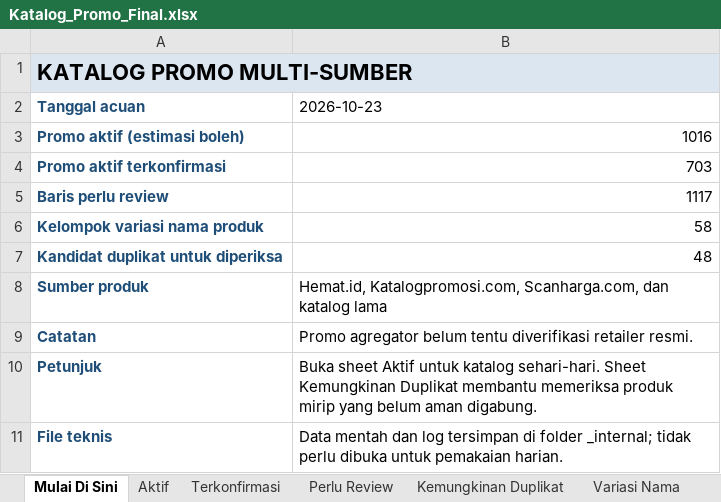
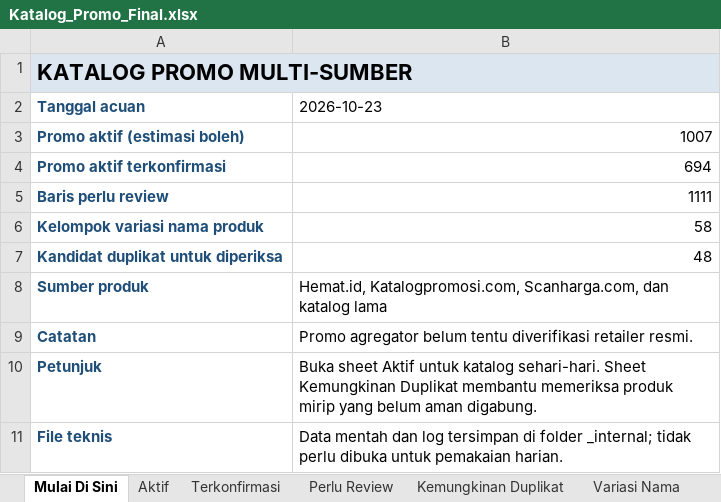
Before and after one commit to xinrilie/merchants-promo, an Excel workbook: hasil/Katalog_Promo_Final.xlsx, sheet Mulai Di Sini, drawn as a sheet; values as stored, in another font and other column widths than the file's, no borders; the diff names each change by its address in the sheet, - before the commit and + after, or states it on an @@ line.

```diff
--- a/hasil/Katalog_Promo_Final.xlsx (sheet Mulai Di Sini)
+++ b/hasil/Katalog_Promo_Final.xlsx (sheet Mulai Di Sini)
-B3 (2026-10-23): 1016
+B3 (2026-10-23): 1007
-B4 (2026-10-23): 703
+B4 (2026-10-23): 694
-B5 (2026-10-23): 1117
+B5 (2026-10-23): 1111
```
Also changed, not shown: sheet Terkonfirmasi, sheet Aktif, sheet Perlu Review, 21 other files.
